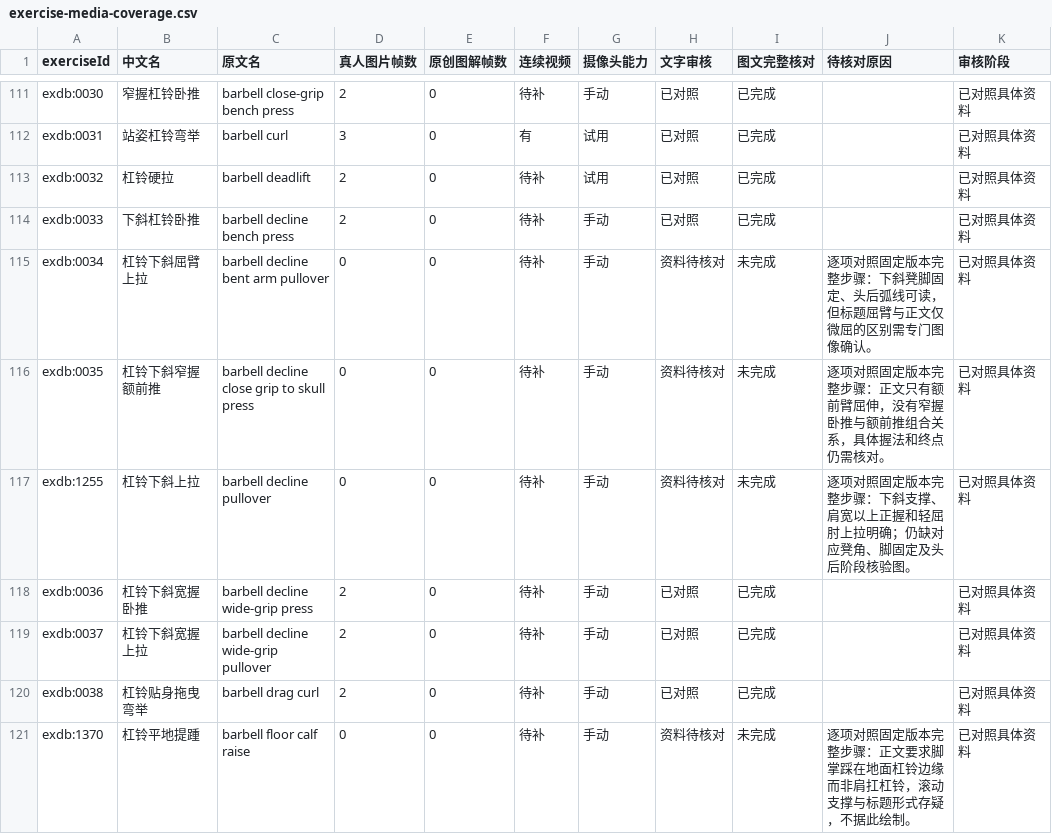
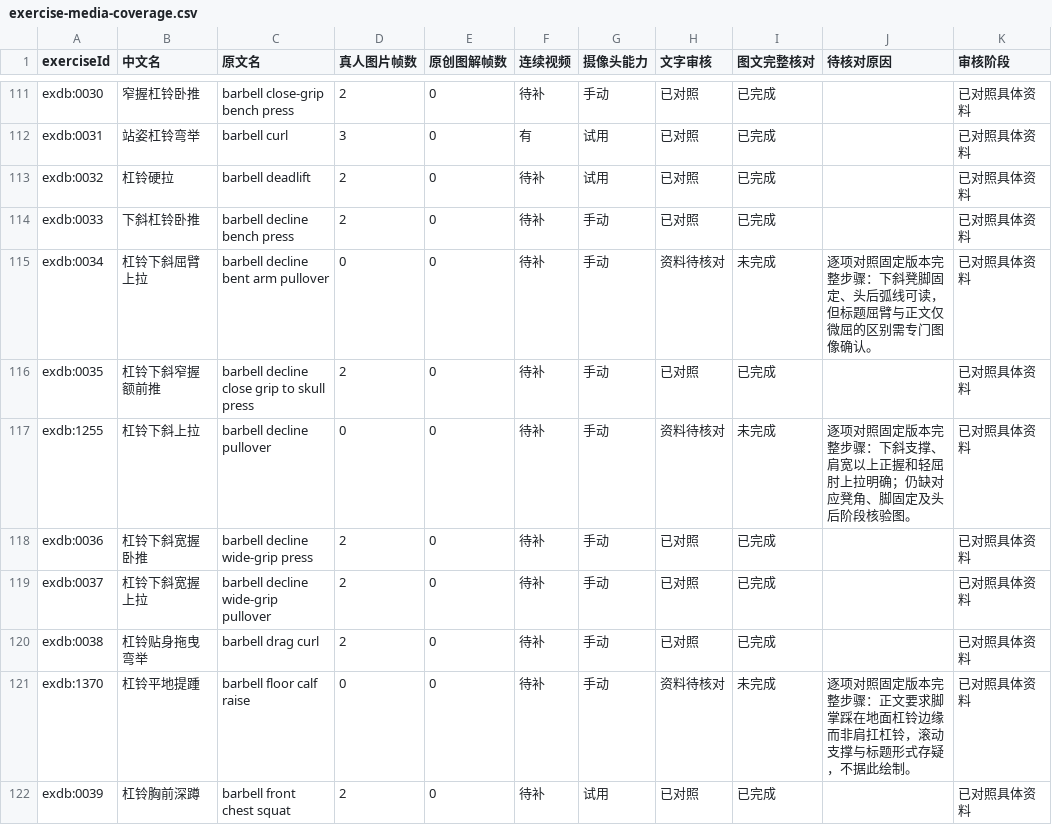
Before and after one commit to xuzerui6/MoveMate, a CSV file: docs/exercise-media-coverage.csv, drawn as a sheet; only a part is shown, gaps mark what is left out; the shorter side is filled out with more unchanged rows; the diff covers the shown part only.

```diff
--- a/docs/exercise-media-coverage.csv
+++ b/docs/exercise-media-coverage.csv
@@ -115,3 +115,3 @@
 "exdb:0034","杠铃下斜屈臂上拉","barbell decline bent arm pullover","0","0","待补","手动","资料待核对","未完成","逐项对照固定版本完整步骤：下斜凳脚固定、头后弧线可读，但标题屈臂与正文仅微屈的区别需专门图像确认。","已对照具体资料"
-"exdb:0035","杠铃下斜窄握额前推","barbell decline close grip to skull press","0","0","待补","手动","资料待核对","未完成","逐项对照固定版本完整步骤：正文只有额前臂屈伸，没有窄握卧推与额前推组合关系，具体握法和终点仍需核对。","已对照具体资料"
+"exdb:0035","杠铃下斜窄握额前推","barbell decline close grip to skull press","2","0","待补","手动","已对照","已完成","","已对照具体资料"
 "exdb:1255","杠铃下斜上拉","barbell decline pullover","0","0","待补","手动","资料待核对","未完成","逐项对照固定版本完整步骤：下斜支撑、肩宽以上正握和轻屈肘上拉明确；仍缺对应凳角、脚固定及头后阶段核验图。","已对照具体资料"
```
Also changed, not shown: 24 edited cells elsewhere in this file, docs/exercise-media-missing.csv, 31 other files.
